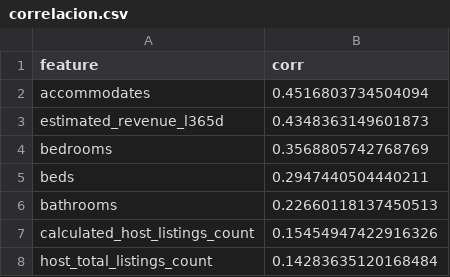
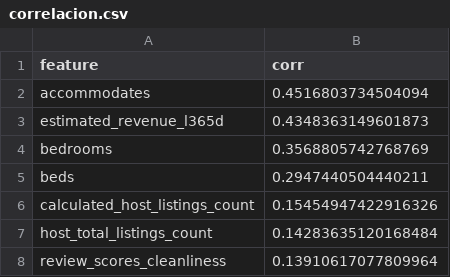
Before and after one commit to Amyv19/IAAA, a CSV file: correlacion.csv, drawn as a sheet; only a part is shown; the shorter side is filled out with more unchanged rows.

```diff
--- a/correlacion.csv
+++ b/correlacion.csv
@@ -5,3 +5,2 @@ bedrooms,0.3568805742768769
 beds,0.2947440504440211
-bathrooms,0.22660118137450513
 calculated_host_listings_count,0.15454947422916326
```
Also changed, not shown: coeficientes_modelo_lineal.csv, resultados_modelos.csv, 18 other files.
